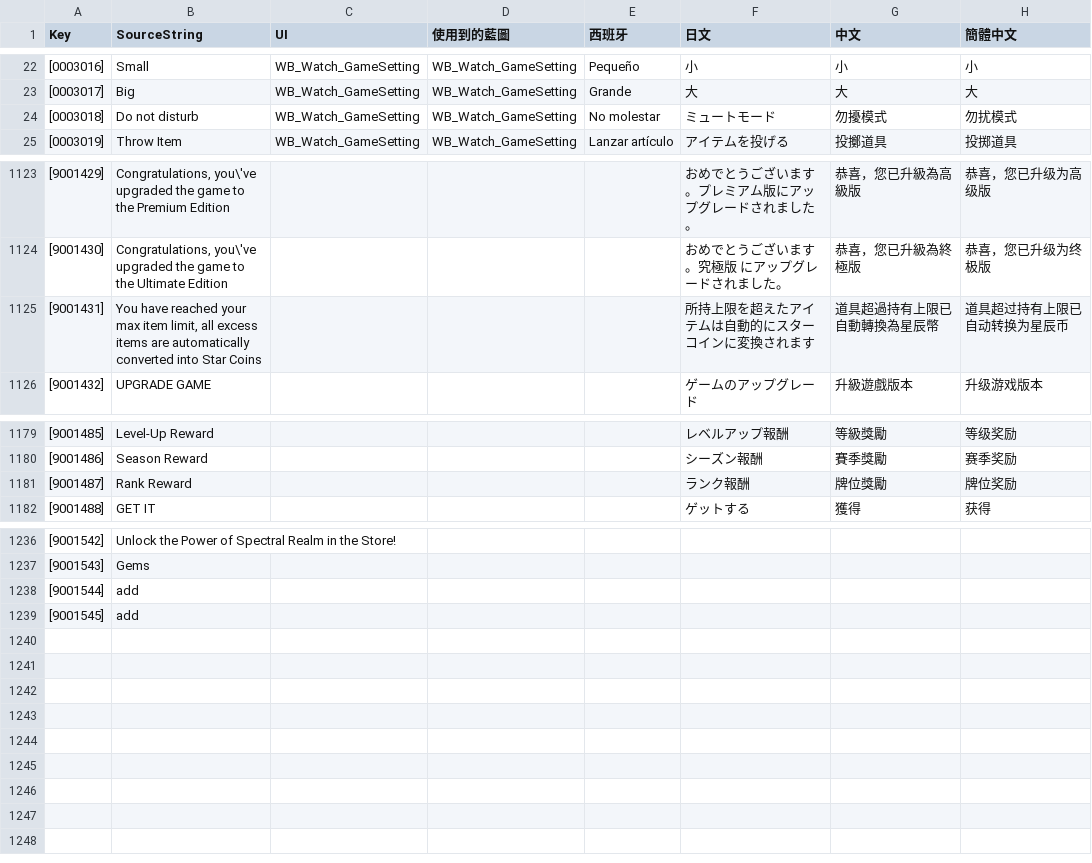
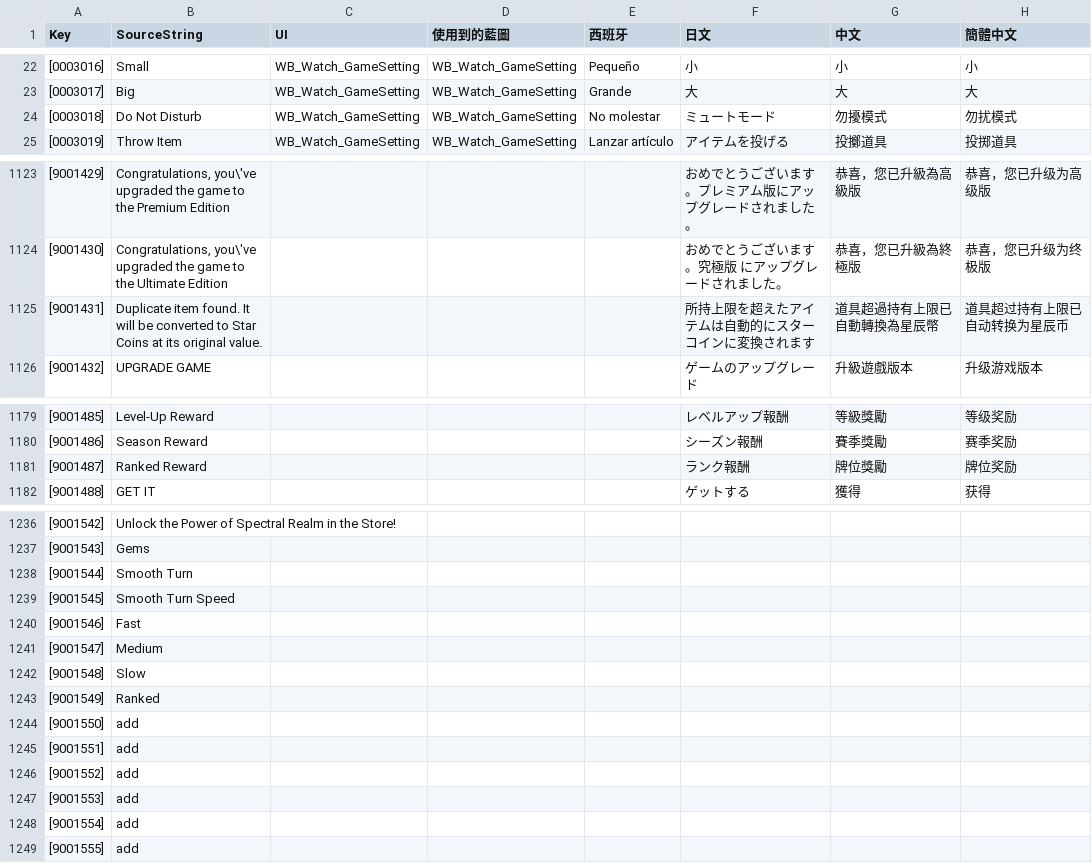
Before and after one commit to PumpkinDevs/quantaar, a CSV file: vrgame/字根.csv, drawn as a sheet; only a part is shown, gaps mark what is left out; the diff covers the shown part only; the diff names each change by its address in the sheet, - before the commit and + after, or states it on an @@ line.

Commit message:
Ranked Reward

```diff
--- a/vrgame/字根.csv
+++ b/vrgame/字根.csv
-B24 (SourceString): Do not disturb
+B24 (SourceString): Do Not Disturb
-B1125 (SourceString): You have reached your max item limit, all excess items are automatically converted into Star Coins
+B1125 (SourceString): Duplicate item found. It will be converted to Star Coins at its original value.
-B1181 (SourceString): Rank Reward
+B1181 (SourceString): Ranked Reward
-B1238 (SourceString): add
+B1238 (SourceString): Smooth Turn
-B1239 (SourceString): add
+B1239 (SourceString): Smooth Turn Speed
+row 1240: [9001546] | Fast
+row 1241: [9001547] | Medium
+row 1242: [9001548] | Slow
+row 1243: [9001549] | Ranked
+row 1244: [9001550] | add
+row 1245: [9001551] | add
+row 1246: [9001552] | add
+row 1247: [9001553] | add
+row 1248: [9001554] | add
+row 1249: [9001555] | add
```
Also changed, not shown: 1 edited cell elsewhere in this file, 5 other files.
